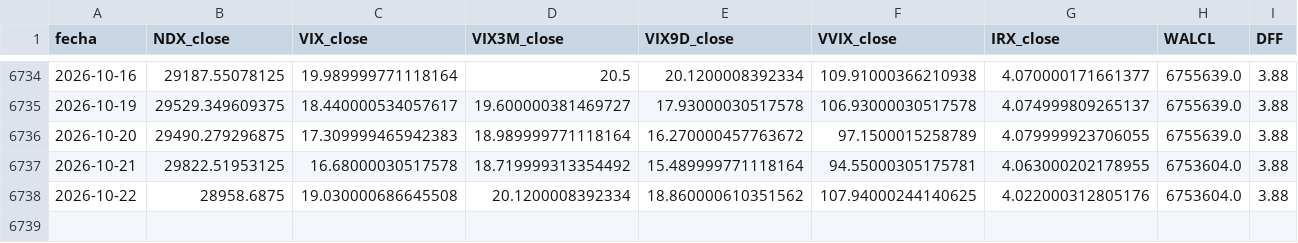
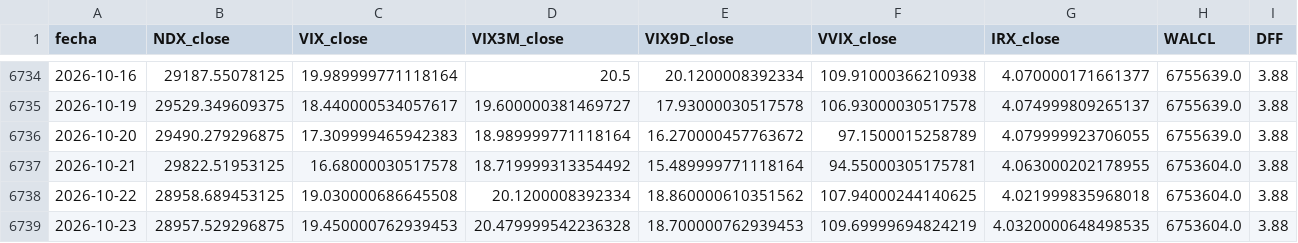
Before and after one commit to ManULoreN14/regimen-tilt-nq, a CSV file: historico_maestro.csv, drawn as a sheet; only a part is shown, gaps mark what is left out.

```diff
--- a/historico_maestro.csv
+++ b/historico_maestro.csv
@@ -6737,2 +6737,3 @@ fecha,NDX_close,VIX_close,VIX3M_close,VIX9D_close,VVIX_close,IRX_close,WALCL,DFF
 2026-10-21,29822.51953125,16.68000030517578,18.719999313354492,15.489999771118164,94.55000305175781,4.063000202178955,6753604.0,3.88
-2026-10-22,28958.6875,19.030000686645508,20.1200008392334,18.860000610351562,107.94000244140625,4.022000312805176,6753604.0,3.88
+2026-10-22,28958.689453125,19.030000686645508,20.1200008392334,18.860000610351562,107.94000244140625,4.021999835968018,6753604.0,3.88
+2026-10-23,28957.529296875,19.450000762939453,20.479999542236328,18.700000762939453,109.69999694824219,4.0320000648498535,6753604.0,3.88
```
Also changed, not shown: 2 other files.
